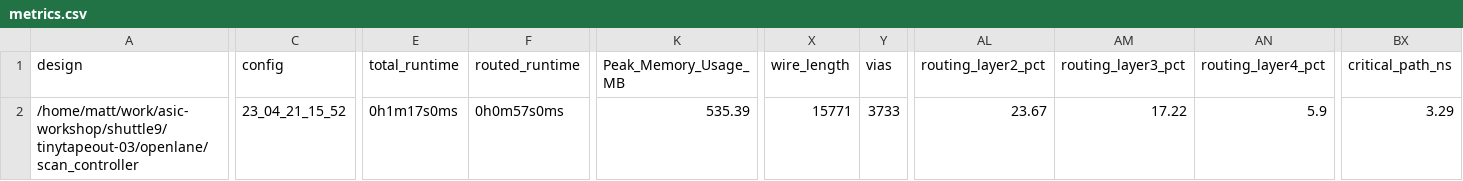
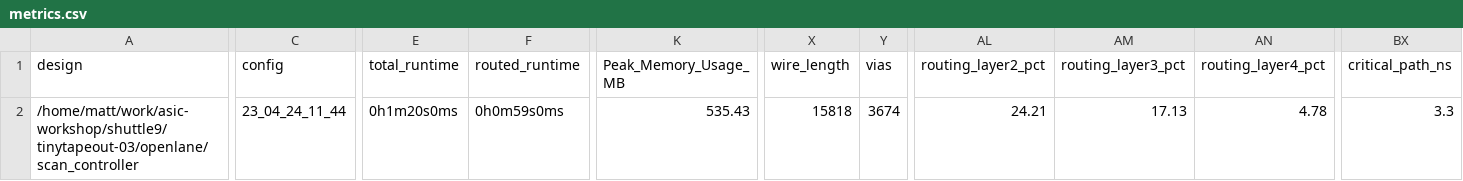
Before and after one commit to TinyTapeout/tinytapeout-03, a CSV file: signoff/scan_controller/metrics.csv, drawn as a sheet; only a part is shown, gaps mark what is left out; the diff names each change by its address in the sheet, - before the commit and + after, or states it on an @@ line.

Commit message:
reharden scan_controller with `set ::env(PL_RESIZER_BUFFER_OUTPUT_PORTS) 0`

```diff
--- a/signoff/scan_controller/metrics.csv
+++ b/signoff/scan_controller/metrics.csv
-C2 (config): 23_04_21_15_52
+C2 (config): 23_04_24_11_44
-E2 (total_runtime): 0h1m17s0ms
+E2 (total_runtime): 0h1m20s0ms
-F2 (routed_runtime): 0h0m57s0ms
+F2 (routed_runtime): 0h0m59s0ms
-K2 (Peak_Memory_Usage_MB): 535.39
+K2 (Peak_Memory_Usage_MB): 535.43
-X2 (wire_length): 15771
+X2 (wire_length): 15818
-Y2 (vias): 3733
+Y2 (vias): 3674
-AL2 (routing_layer2_pct): 23.67
+AL2 (routing_layer2_pct): 24.21
-AM2 (routing_layer3_pct): 17.22
+AM2 (routing_layer3_pct): 17.13
-AN2 (routing_layer4_pct): 5.9
+AN2 (routing_layer4_pct): 4.78
-BX2 (critical_path_ns): 3.29
+BX2 (critical_path_ns): 3.3
```
Also changed, not shown: 14 other files.
